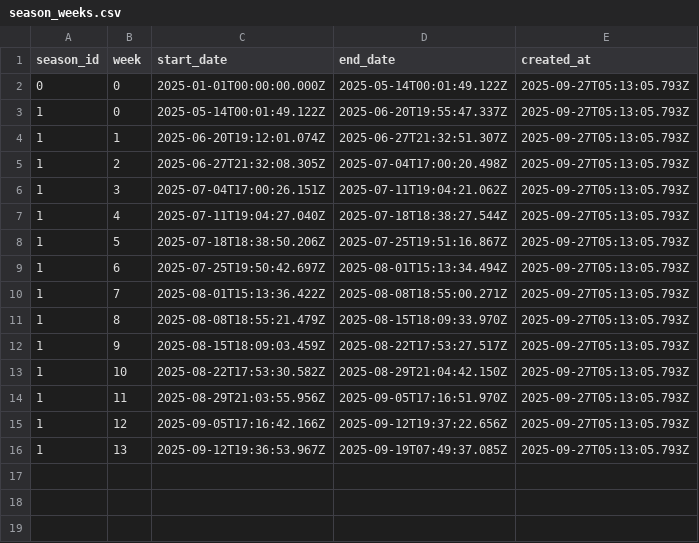
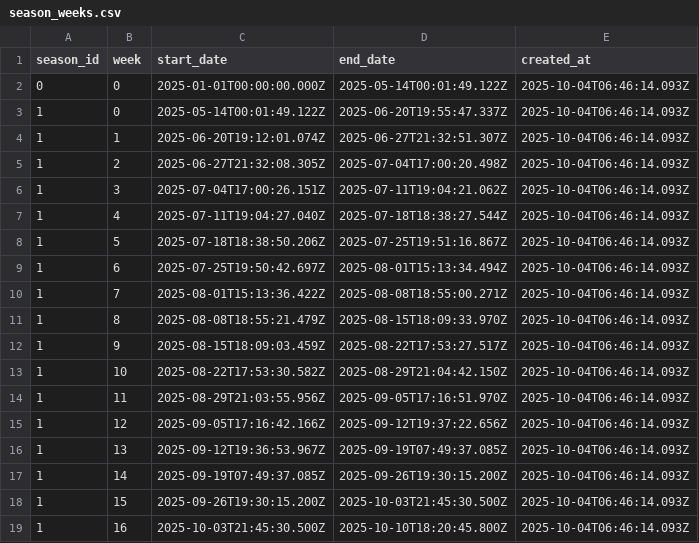
Before and after one commit to web3anand/ethos, a CSV file: data/csv/season_weeks.csv, drawn as a sheet.

```diff
--- a/data/csv/season_weeks.csv
+++ b/data/csv/season_weeks.csv
@@ -1,16 +1,19 @@
 season_id,week,start_date,end_date,created_at
-0,0,2025-01-01T00:00:00.000Z,2025-05-14T00:01:49.122Z,2025-09-27T05:13:05.793Z
-1,0,2025-05-14T00:01:49.122Z,2025-06-20T19:55:47.337Z,2025-09-27T05:13:05.793Z
-1,1,2025-06-20T19:12:01.074Z,2025-06-27T21:32:51.307Z,2025-09-27T05:13:05.793Z
-1,2,2025-06-27T21:32:08.305Z,2025-07-04T17:00:20.498Z,2025-09-27T05:13:05.793Z
-1,3,2025-07-04T17:00:26.151Z,2025-07-11T19:04:21.062Z,2025-09-27T05:13:05.793Z
-1,4,2025-07-11T19:04:27.040Z,2025-07-18T18:38:27.544Z,2025-09-27T05:13:05.793Z
-1,5,2025-07-18T18:38:50.206Z,2025-07-25T19:51:16.867Z,2025-09-27T05:13:05.793Z
-1,6,2025-07-25T19:50:42.697Z,2025-08-01T15:13:34.494Z,2025-09-27T05:13:05.793Z
-1,7,2025-08-01T15:13:36.422Z,2025-08-08T18:55:00.271Z,2025-09-27T05:13:05.793Z
-1,8,2025-08-08T18:55:21.479Z,2025-08-15T18:09:33.970Z,2025-09-27T05:13:05.793Z
-1,9,2025-08-15T18:09:03.459Z,2025-08-22T17:53:27.517Z,2025-09-27T05:13:05.793Z
-1,10,2025-08-22T17:53:30.582Z,2025-08-29T21:04:42.150Z,2025-09-27T05:13:05.793Z
-1,11,2025-08-29T21:03:55.956Z,2025-09-05T17:16:51.970Z,2025-09-27T05:13:05.793Z
-1,12,2025-09-05T17:16:42.166Z,2025-09-12T19:37:22.656Z,2025-09-27T05:13:05.793Z
-1,13,2025-09-12T19:36:53.967Z,2025-09-19T07:49:37.085Z,2025-09-27T05:13:05.793Z
+0,0,2025-01-01T00:00:00.000Z,2025-05-14T00:01:49.122Z,2025-10-04T06:46:14.093Z
+1,0,2025-05-14T00:01:49.122Z,2025-06-20T19:55:47.337Z,2025-10-04T06:46:14.093Z
+1,1,2025-06-20T19:12:01.074Z,2025-06-27T21:32:51.307Z,2025-10-04T06:46:14.093Z
+1,2,2025-06-27T21:32:08.305Z,2025-07-04T17:00:20.498Z,2025-10-04T06:46:14.093Z
+1,3,2025-07-04T17:00:26.151Z,2025-07-11T19:04:21.062Z,2025-10-04T06:46:14.093Z
+1,4,2025-07-11T19:04:27.040Z,2025-07-18T18:38:27.544Z,2025-10-04T06:46:14.093Z
+1,5,2025-07-18T18:38:50.206Z,2025-07-25T19:51:16.867Z,2025-10-04T06:46:14.093Z
+1,6,2025-07-25T19:50:42.697Z,2025-08-01T15:13:34.494Z,2025-10-04T06:46:14.093Z
+1,7,2025-08-01T15:13:36.422Z,2025-08-08T18:55:00.271Z,2025-10-04T06:46:14.093Z
+1,8,2025-08-08T18:55:21.479Z,2025-08-15T18:09:33.970Z,2025-10-04T06:46:14.093Z
+1,9,2025-08-15T18:09:03.459Z,2025-08-22T17:53:27.517Z,2025-10-04T06:46:14.093Z
+1,10,2025-08-22T17:53:30.582Z,2025-08-29T21:04:42.150Z,2025-10-04T06:46:14.093Z
+1,11,2025-08-29T21:03:55.956Z,2025-09-05T17:16:51.970Z,2025-10-04T06:46:14.093Z
+1,12,2025-09-05T17:16:42.166Z,2025-09-12T19:37:22.656Z,2025-10-04T06:46:14.093Z
+1,13,2025-09-12T19:36:53.967Z,2025-09-19T07:49:37.085Z,2025-10-04T06:46:14.093Z
+1,14,2025-09-19T07:49:37.085Z,2025-09-26T19:30:15.200Z,2025-10-04T06:46:14.093Z
+1,15,2025-09-26T19:30:15.200Z,2025-10-03T21:45:30.500Z,2025-10-04T06:46:14.093Z
+1,16,2025-10-03T21:45:30.500Z,2025-10-10T18:20:45.800Z,2025-10-04T06:46:14.093Z
```
Also changed, not shown: 3 other files.
